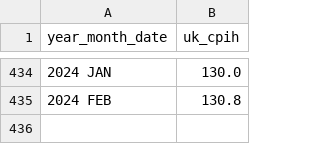
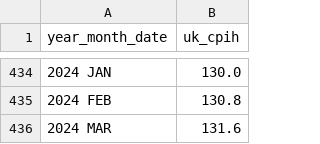
Before and after one commit to florentvx/streamlit_test, a CSV file: data/uk_cpih_timeseries.csv, drawn as a sheet; only a part is shown, gaps mark what is left out; the diff names each change by its address in the sheet, - before the commit and + after, or states it on an @@ line.

Commit message:
add inflation data for Mar24

```diff
--- a/data/uk_cpih_timeseries.csv
+++ b/data/uk_cpih_timeseries.csv
+row 436: 2024 MAR | 131.6
```
